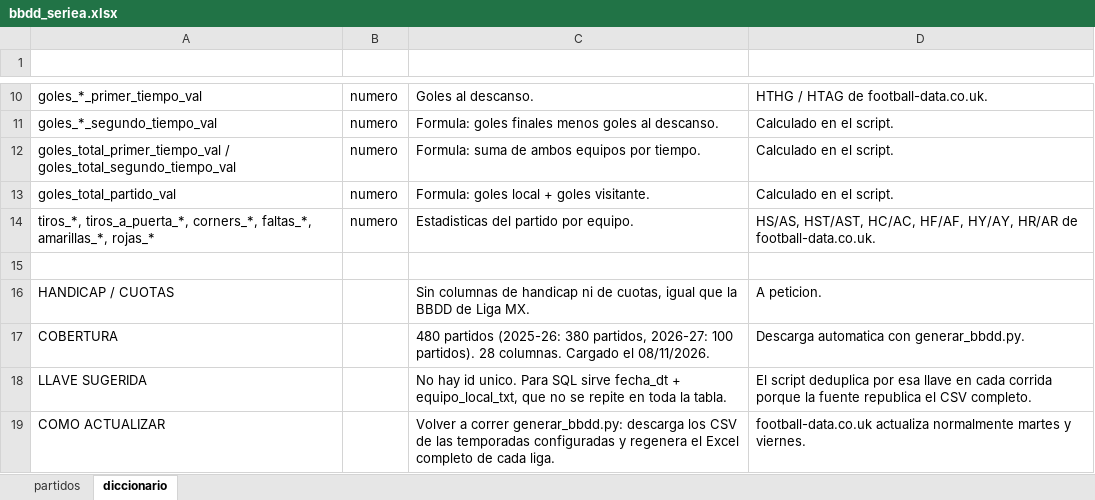
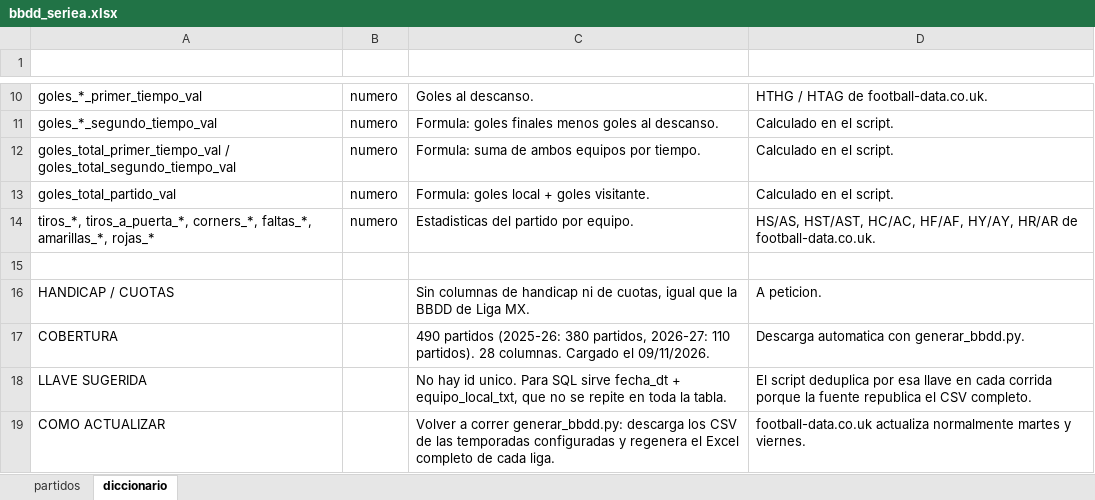
Before and after one commit to Erixfer98/laliga-modelo, an Excel workbook: datos/bbdd_seriea.xlsx, sheet diccionario, drawn as a sheet; only a part is shown, gaps mark what is left out; values as stored, in another font and other column widths than the file's, no borders; the diff names each change by its address in the sheet, - before the commit and + after, or states it on an @@ line.

```diff
--- a/datos/bbdd_seriea.xlsx (sheet diccionario)
+++ b/datos/bbdd_seriea.xlsx (sheet diccionario)
-C17 (definicion): 480 partidos (2025-26: 380 partidos, 2026-27: 100 partidos). 28 columnas. Cargado el 08/11/2026.
+C17 (definicion): 490 partidos (2025-26: 380 partidos, 2026-27: 110 partidos). 28 columnas. Cargado el 09/11/2026.
```
Also changed, not shown: sheet partidos, datos/bbdd_bundesliga.xlsx, datos/bbdd_laliga.xlsx, 18 other files.
